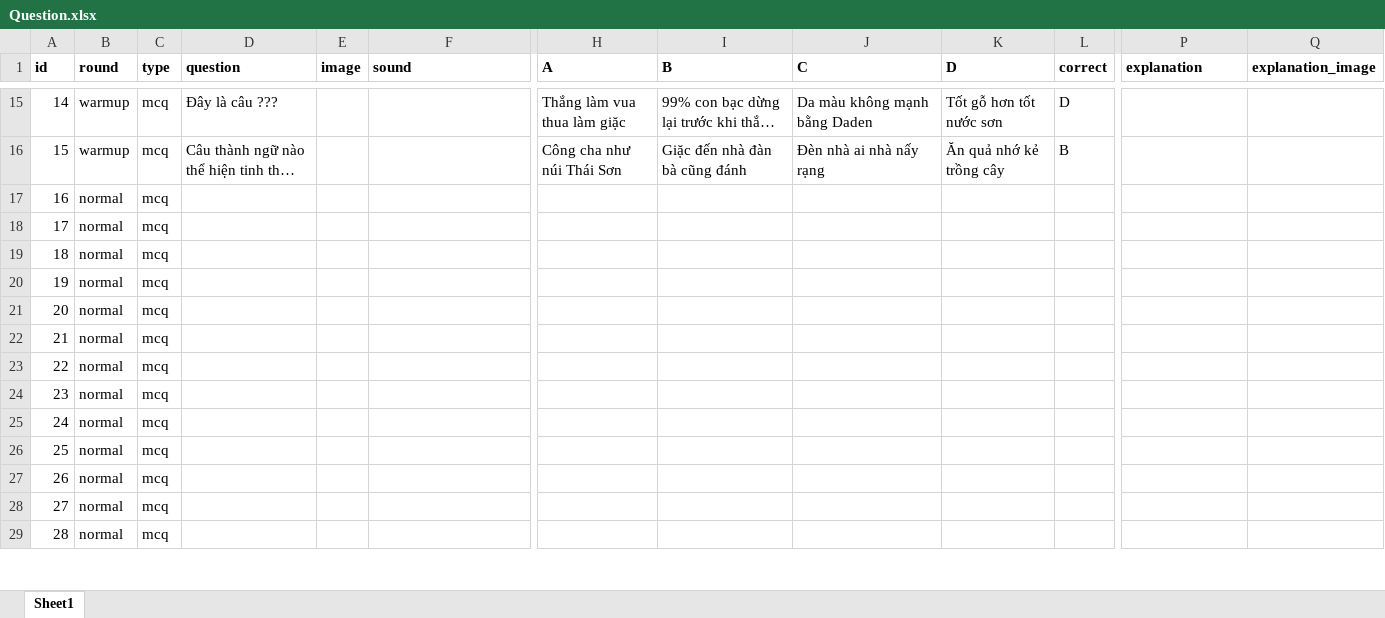
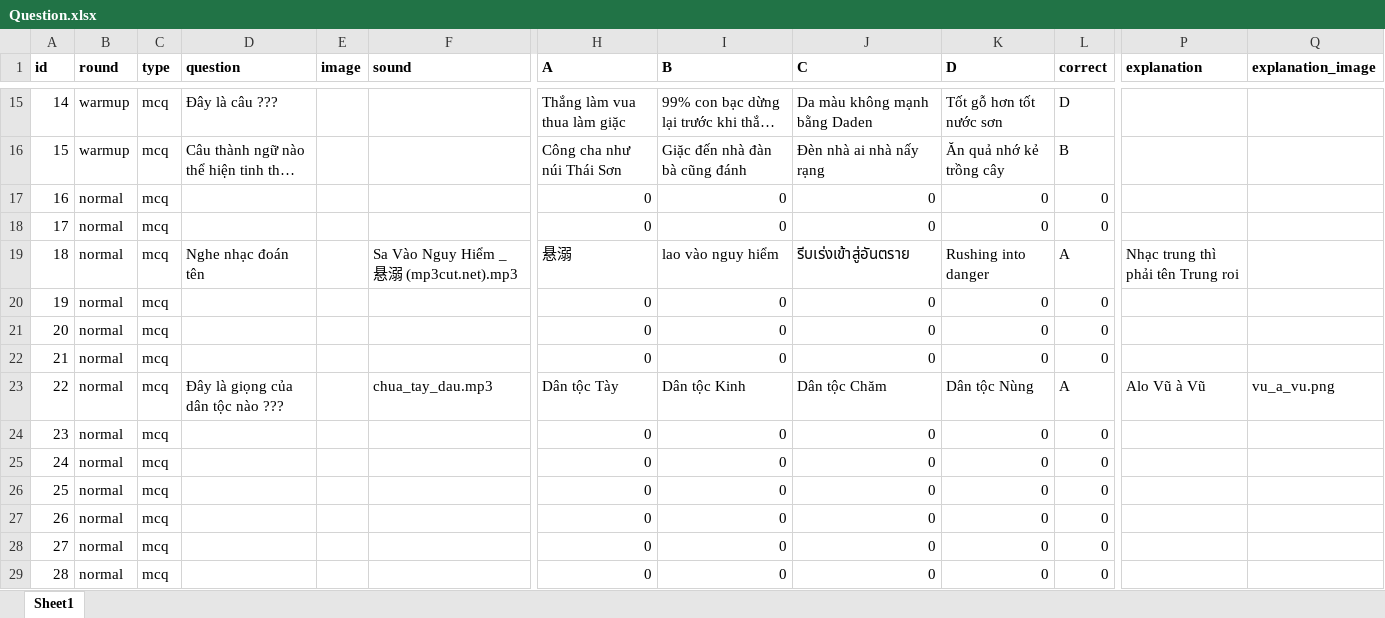
Before and after one commit to hoanganhIT04/neon_quiz_game, an Excel workbook: question/Question.xlsx, sheet Sheet1, drawn as a sheet; only a part is shown, gaps mark what is left out; long unchanged cells end in …; values as stored, in another font and other column widths than the file's, no borders; the diff covers the shown part only; the diff names each change by its address in the sheet, - before the commit and + after, or states it on an @@ line.

```diff
--- a/question/Question.xlsx (sheet Sheet1)
+++ b/question/Question.xlsx (sheet Sheet1)
-H17:H18 (A): (empty)
+H17:H18 (A): 0
-I17:I18 (B): (empty)
+I17:I18 (B): 0
-J17:J18 (C): (empty)
+J17:J18 (C): 0
-K17:K18 (D): (empty)
+K17:K18 (D): 0
-L17:L18 (correct): (empty)
+L17:L18 (correct): 0
-D19 (question): (empty)
+D19 (question): Nghe nhạc đoán tên
-F19 (sound): (empty)
+F19 (sound): Sa Vào Nguy Hiểm _ 悬溺 (mp3cut.net).mp3
-H19 (A): (empty)
+H19 (A): 悬溺
-I19 (B): (empty)
+I19 (B): lao vào nguy hiểm
-J19 (C): (empty)
+J19 (C): รีบเร่งเข้าสู่อันตราย
-K19 (D): (empty)
+K19 (D): Rushing into danger
-L19 (correct): (empty)
+L19 (correct): A
-P19 (explanation): (empty)
+P19 (explanation): Nhạc trung thì phải tên Trung roi
-H20:H22 (A): (empty)
+H20:H22 (A): 0
-I20:I22 (B): (empty)
+I20:I22 (B): 0
-J20:J22 (C): (empty)
+J20:J22 (C): 0
-K20:K22 (D): (empty)
+K20:K22 (D): 0
-L20:L22 (correct): (empty)
+L20:L22 (correct): 0
-D23 (question): (empty)
+D23 (question): Đây là giọng của dân tộc nào ???
-F23 (sound): (empty)
+F23 (sound): chua_tay_dau.mp3
-H23 (A): (empty)
+H23 (A): Dân tộc Tày
-I23 (B): (empty)
+I23 (B): Dân tộc Kinh
-J23 (C): (empty)
+J23 (C): Dân tộc Chăm
-K23 (D): (empty)
+K23 (D): Dân tộc Nùng
-L23 (correct): (empty)
+L23 (correct): A
-P23 (explanation): (empty)
+P23 (explanation): Alo Vũ à Vũ
-Q23 (explanation_image): (empty)
+Q23 (explanation_image): vu_a_vu.png
-H24:H29 (A): (empty)
+H24:H29 (A): 0
-I24:I29 (B): (empty)
+I24:I29 (B): 0
-J24:J29 (C): (empty)
+J24:J29 (C): 0
-K24:K29 (D): (empty)
+K24:K29 (D): 0
-L24:L29 (correct): (empty)
+L24:L29 (correct): 0
```
Also changed, not shown: 102 edited cells elsewhere in this sheet, 6 other files.
